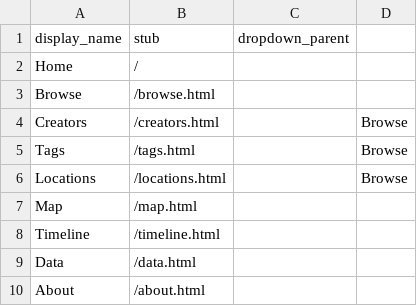
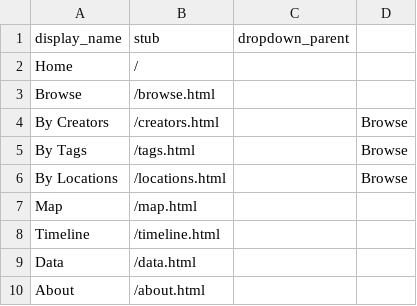
Before and after one commit to hamilton-scholarship/ocs-archive, a CSV file: _data/config-nav.csv, drawn as a sheet.

Commit message:
creator

```diff
--- a/_data/config-nav.csv
+++ b/_data/config-nav.csv
@@ -3,5 +3,5 @@ Home,/
 Browse,/browse.html
-Creators,/creators.html,,Browse
-Tags,/tags.html,,Browse
-Locations,/locations.html,,Browse
+By Creators,/creators.html,,Browse
+By Tags,/tags.html,,Browse
+By Locations,/locations.html,,Browse
 Map,/map.html
```
